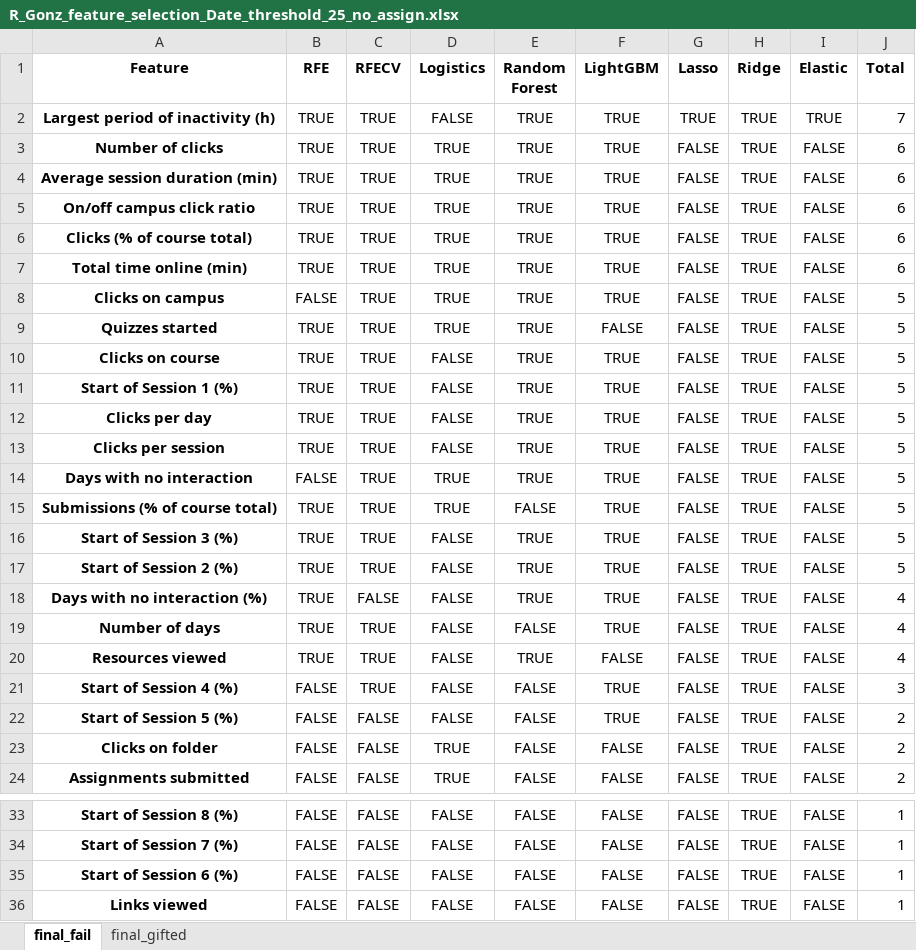
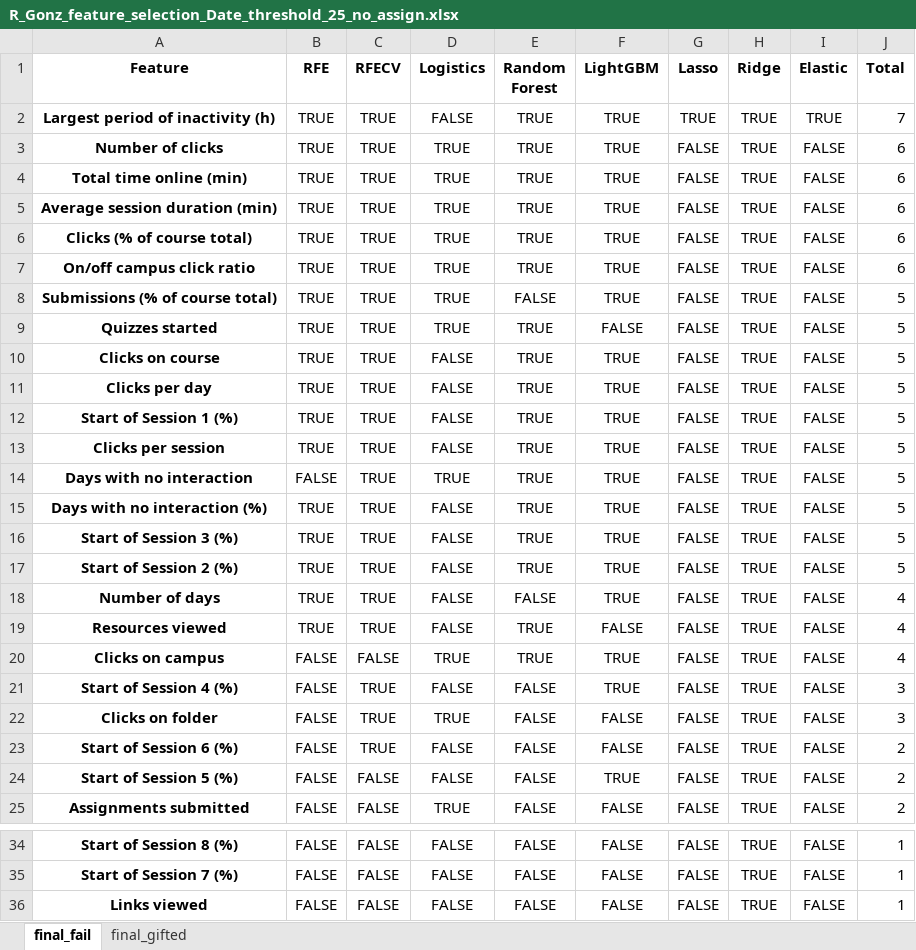
Before and after one commit to RicardoSantos0/timely_accurate_portable, an Excel workbook: Data/Modeling Stage/Feature Selection/R_Gonz_feature_selection_Date_threshold_25_no_assign.xlsx, sheet final_fail, drawn as a sheet; only a part is shown, gaps mark what is left out; values as stored, in another font and other column widths than the file's, no borders; removed rows and columns are numbered as before the commit, all else as after; the diff names each change by its address in the sheet, - before the commit and + after, or states it on an @@ line.

```diff
--- a/Data/Modeling Stage/Feature Selection/R_Gonz_feature_selection_Date_threshold_25_no_assign.xlsx (sheet final_fail)
+++ b/Data/Modeling Stage/Feature Selection/R_Gonz_feature_selection_Date_threshold_25_no_assign.xlsx (sheet final_fail)
@@ row 7 moved to row 4: Total time online (min) @@
-A8 (Feature): Clicks on campus
+A8 (Feature): Submissions (% of course total)
-B8 (RFE): FALSE
+B8 (RFE): TRUE
-E8 (Random Forest): TRUE
+E8 (Random Forest): FALSE
@@ row 12 moved to row 11: Clicks per day @@
-A15 (Feature): Submissions (% of course total)
+A15 (Feature): Days with no interaction (%)
-D15 (Logistics): TRUE
+D15 (Logistics): FALSE
-E15 (Random Forest): FALSE
+E15 (Random Forest): TRUE
-row 18: Days with no interaction (%) | TRUE | FALSE | FALSE | TRUE | TRUE | FALSE | TRUE | FALSE | 4
+row 20: Clicks on campus | FALSE | FALSE | TRUE | TRUE | TRUE | FALSE | TRUE | FALSE | 4
+row 22: Clicks on folder | FALSE | TRUE | TRUE | FALSE | FALSE | FALSE | TRUE | FALSE | 3
+row 23: Start of Session 6 (%) | FALSE | TRUE | FALSE | FALSE | FALSE | FALSE | TRUE | FALSE | 2
-row 23: Clicks on folder | FALSE | FALSE | TRUE | FALSE | FALSE | FALSE | TRUE | FALSE | 2
-row 35: Start of Session 6 (%) | FALSE | FALSE | FALSE | FALSE | FALSE | FALSE | TRUE | FALSE | 1
```
Also changed, not shown: sheet final_gifted, Data/Modeling Stage/Feature Selection/R_Gonz_feature_selection_Date_threshold_10.xlsx, Data/Modeling Stage/Feature Selection/R_Gonz_feature_selection_Date_threshold_100_no_assign.xlsx, 51 other files.
